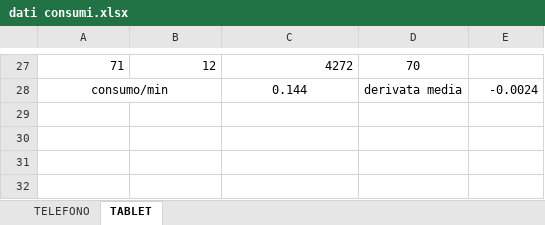
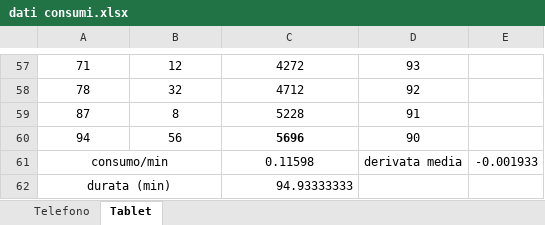
Before and after one commit to alexiey91/MSA, an Excel workbook: Statistiche/tablet/dati consumi.xlsx, sheet Tablet, drawn as a sheet; only a part is shown, gaps mark what is left out; values as stored, in another font and other column widths than the file's, no borders; charts and pictures not drawn; addresses are those after the commit; the diff covers the shown part only; the diff names each change by its address in the sheet, - before the commit and + after, or states it on an @@ line.

```diff
--- a/Statistiche/tablet/dati consumi.xlsx (sheet Tablet)
+++ b/Statistiche/tablet/dati consumi.xlsx (sheet Tablet)
-sheet tab: TELEFONO
+sheet tab: Telefono
-sheet tab: TABLET
+sheet tab: Tablet
-A57:C57 alignment: right
+A57:C57 alignment: center
-D57: 70
+D57: 93
+row 58: 78 | 32 | 4712 | 92
+row 59: 87 | 8 | 5228 | 91
+row 60: 94 | 56 | 5696 | 90
-C61: 0.144
+C61: 0.11598
-E61: -0.0024
+E61: -0.001933
+row 62: durata (min) |  | 94.93333333
```
Also changed, not shown: 30 added rows, 9 moved rows, 7 edited cells, cell formats and merged cells elsewhere in this sheet, formulas that keep their value, charts or pictures, 4 other files.
